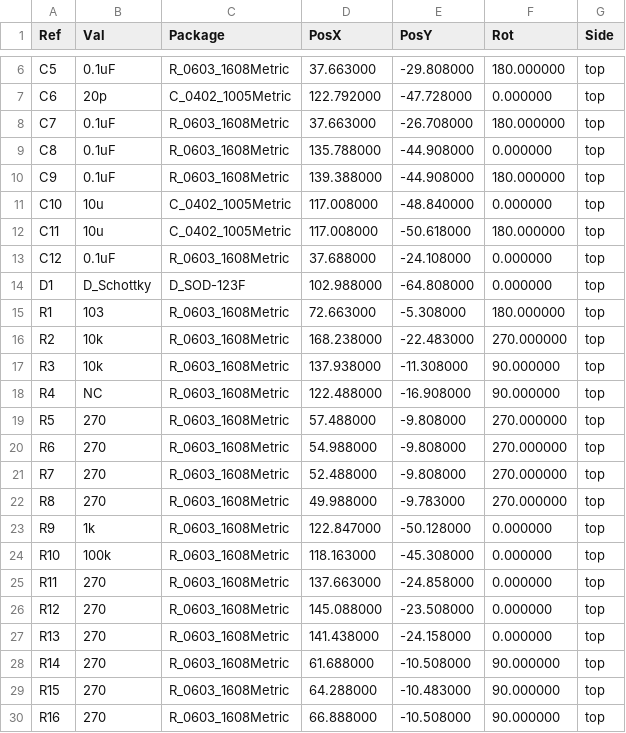
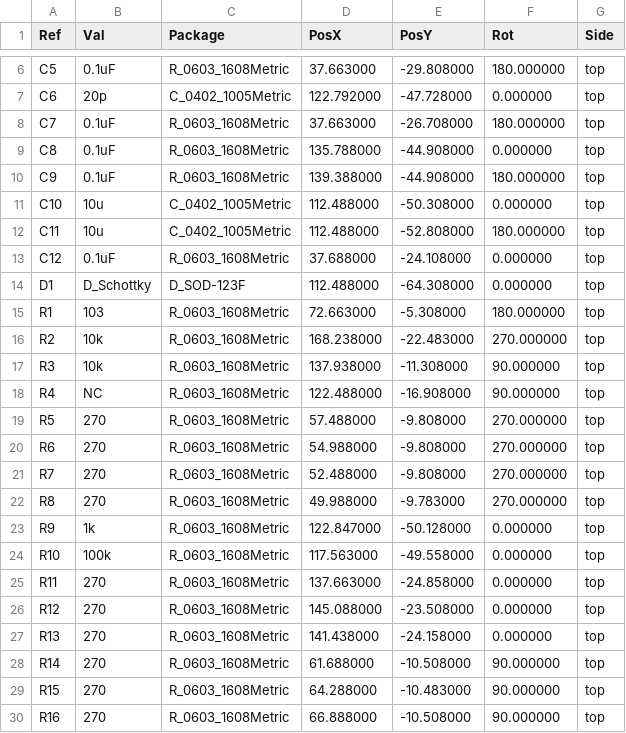
Before and after one commit to nanbuwks/Esp32DualDialSsr, a CSV file: KiCad/PCBmain/ESP32DUALDIAL-top-pos.csv (was KiCad/PCBmain/ESP32DUALDIAL-all-pos.csv), drawn as a sheet; only a part is shown, gaps mark what is left out.

```diff
--- a/KiCad/PCBmain/ESP32DUALDIAL-all-pos.csv
+++ b/KiCad/PCBmain/ESP32DUALDIAL-top-pos.csv
@@ -10,6 +10,6 @@ Ref,Val,Package,PosX,PosY,Rot,Side
 "C9","0.1uF","R_0603_1608Metric",139.388000,-44.908000,180.000000,top
-"C10","10u","C_0402_1005Metric",117.008000,-48.840000,0.000000,top
-"C11","10u","C_0402_1005Metric",117.008000,-50.618000,180.000000,top
+"C10","10u","C_0402_1005Metric",112.488000,-50.308000,0.000000,top
+"C11","10u","C_0402_1005Metric",112.488000,-52.808000,180.000000,top
 "C12","0.1uF","R_0603_1608Metric",37.688000,-24.108000,0.000000,top
-"D1","D_Schottky","D_SOD-123F",102.988000,-64.808000,0.000000,top
+"D1","D_Schottky","D_SOD-123F",112.488000,-64.308000,0.000000,top
 "R1","103","R_0603_1608Metric",72.663000,-5.308000,180.000000,top
@@ -23,3 +23,3 @@ Ref,Val,Package,PosX,PosY,Rot,Side
 "R9","1k","R_0603_1608Metric",122.847000,-50.128000,0.000000,top
-"R10","100k","R_0603_1608Metric",118.163000,-45.308000,0.000000,top
+"R10","100k","R_0603_1608Metric",117.563000,-49.558000,0.000000,top
 "R11","270","R_0603_1608Metric",137.663000,-24.858000,0.000000,top
```
Also changed, not shown: 23 other files.
